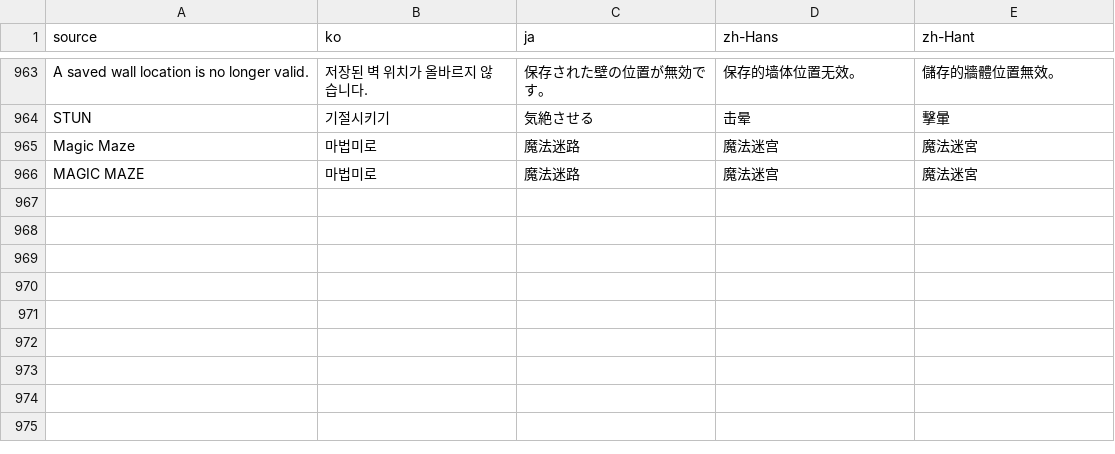
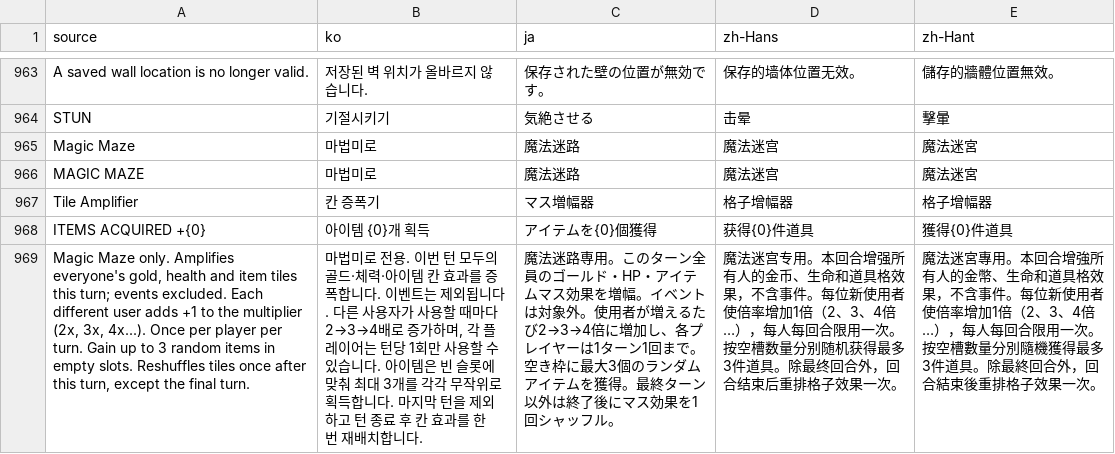
Before and after one commit to doyeon-SM/MazeParty, a CSV file: Assets/MazeParty/Resources/MazeParty/Localization/StringTable.csv, drawn as a sheet; only a part is shown, gaps mark what is left out; the diff names each change by its address in the sheet, - before the commit and + after, or states it on an @@ line.

```diff
--- a/Assets/MazeParty/Resources/MazeParty/Localization/StringTable.csv
+++ b/Assets/MazeParty/Resources/MazeParty/Localization/StringTable.csv
+row 967: Tile Amplifier | 칸 증폭기 | マス増幅器 | 格子增幅器 | 格子增幅器
+row 968: ITEMS ACQUIRED +{0} | 아이템 {0}개 획득 | アイテムを{0}個獲得 | 获得{0}件道具 | 獲得{0}件道具
+row 969: Magic Maze only. Amplifies everyone's gold, health and item tiles this turn; events excluded. Each different user adds +1 to the multiplier (2x, 3x, 4x...). Once per player per turn. Gain up to 3 random items in empty slots. Reshuffles tiles once after this turn, except the final turn. | 마법미로 전용. 이번 턴 모두의 골드·체력·아이템 칸 효과를 증폭합니다. 이벤트는 제외됩니다. 다른 사용자가 사용할 때마다 2→3→4배로 증가하며, 각 플레이어는 턴당 1회만 사용할 수 있습니다. 아이템은 빈 슬롯에 맞춰 최대 3개를 각각 무작위로 획득합니다. 마지막 턴을 제외하고 턴 종료 후 칸 효과를 한 번 재배치합니다. | 魔法迷路専用。このターン全員のゴールド・HP・アイテムマス効果を増幅。イベントは対象外。使用者が増えるたび2→3→4倍に増加し、各プレイヤーは1ターン1回まで。空き枠に最大3個のランダムアイテムを獲得。最終ターン以外は終了後にマス効果を1回シャッフル。 | 魔法迷宫专用。本回合增强所有人的金币、生命和道具格效果，不含事件。每位新使用者使倍率增加1倍（2、3、4倍…），每人每回合限用一次。按空槽数量分别随机获得最多3件道具。除最终回合外，回合结束后重排格子效果一次。 | 魔法迷宮專用。本回合增強所有人的金幣、生命和道具格效果，不含事件。每位新使用者使倍率增加1倍（2、3、4倍…），每人每回合限用一次。按空槽數量分別隨機獲得最多3件道具。除最終回合外，回合結束後重排格子效果一次。
```
Also changed, not shown: 45 other files.
